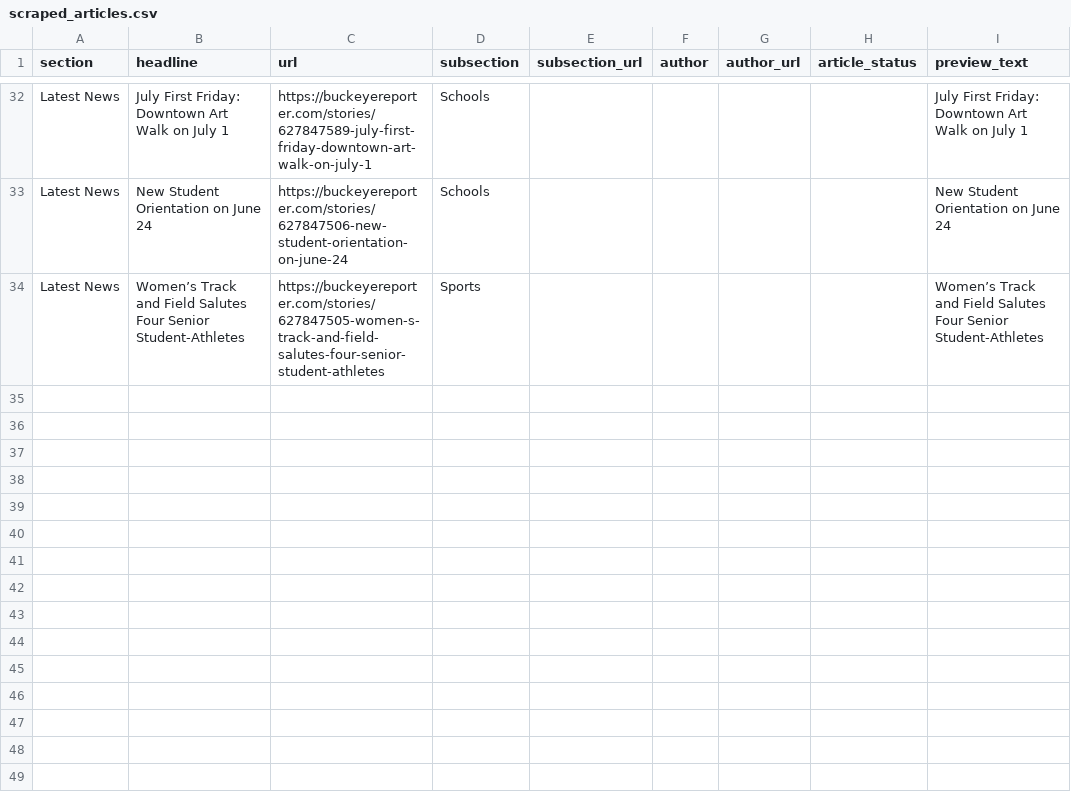
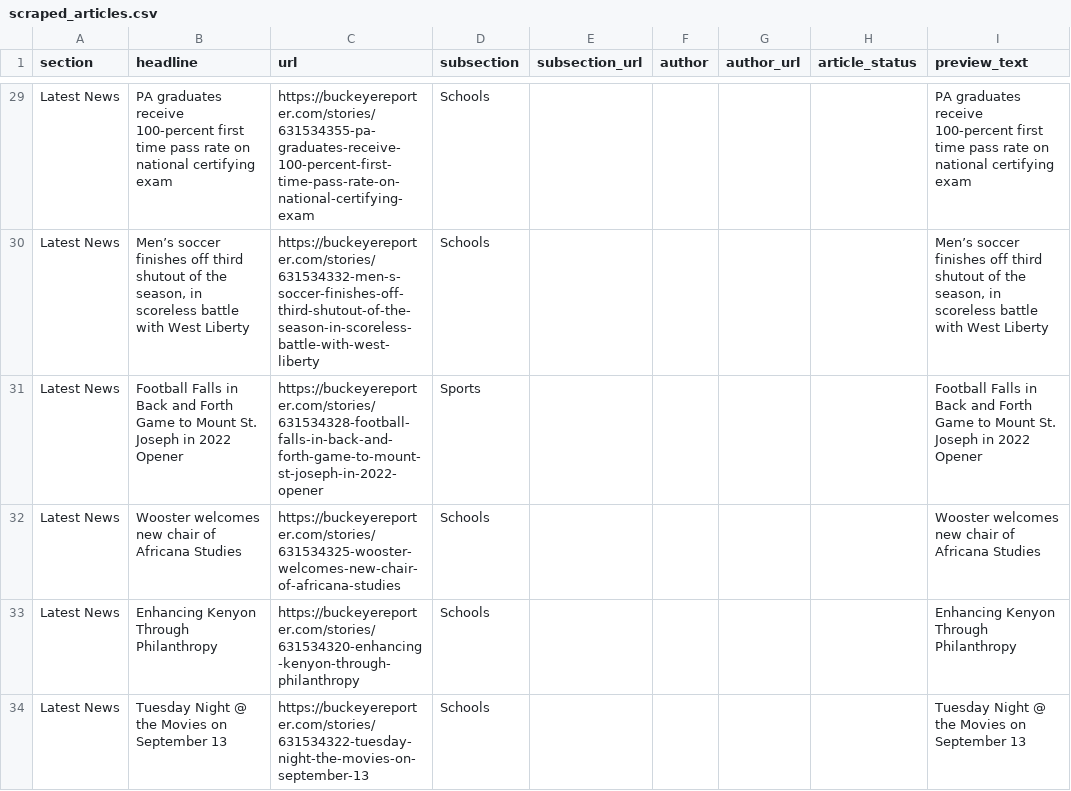
Before and after one commit to petebrown/homework-17-automatic-scraper, a CSV file: scraped_articles.csv, drawn as a sheet; only a part is shown, gaps mark what is left out; addresses are those after the commit; the diff covers the shown part only; the diff names each change by its address in the sheet, - before the commit and + after, or states it on an @@ line.

```diff
--- a/scraped_articles.csv
+++ b/scraped_articles.csv
-B29 (headline): July First Friday: Downtown Art Walk on July 1
+B29 (headline): PA graduates receive 100-percent first time pass rate on national certifying exam
-C29 (url): https://buckeyereporter.com/stories/627847589-july-first-friday-downtown-art-walk-on-july-1
+C29 (url): https://buckeyereporter.com/stories/631534355-pa-graduates-receive-100-percent-first-time-pass-rate-on-national-certifying-exam
-I29 (preview_text): July First Friday: Downtown Art Walk on July 1
+I29 (preview_text): PA graduates receive 100-percent first time pass rate on national certifying exam
-B30 (headline): New Student Orientation on June 24
+B30 (headline): Men’s soccer finishes off third shutout of the season, in scoreless battle with West Liberty
-C30 (url): https://buckeyereporter.com/stories/627847506-new-student-orientation-on-june-24
+C30 (url): https://buckeyereporter.com/stories/631534332-men-s-soccer-finishes-off-third-shutout-of-the-season-in-scoreless-battle-with-west-liberty
-I30 (preview_text): New Student Orientation on June 24
+I30 (preview_text): Men’s soccer finishes off third shutout of the season, in scoreless battle with West Liberty
-B31 (headline): Women’s Track and Field Salutes Four Senior Student-Athletes
+B31 (headline): Football Falls in Back and Forth Game to Mount St. Joseph in 2022 Opener
-C31 (url): https://buckeyereporter.com/stories/627847505-women-s-track-and-field-salutes-four-senior-student-athletes
+C31 (url): https://buckeyereporter.com/stories/631534328-football-falls-in-back-and-forth-game-to-mount-st-joseph-in-2022-opener
-I31 (preview_text): Women’s Track and Field Salutes Four Senior Student-Athletes
+I31 (preview_text): Football Falls in Back and Forth Game to Mount St. Joseph in 2022 Opener
+row 32: Latest News | Wooster welcomes new chair of Africana Studies | https://buckeyereporter.com/stories/631534325-wooster-welcomes-new-chair-of-africana-studies | Schools |  |  |  |  | Wooster welcomes new chair of Africana Studies
+row 33: Latest News | Enhancing Kenyon Through Philanthropy | https://buckeyereporter.com/stories/631534320-enhancing-kenyon-through-philanthropy | Schools |  |  |  |  | Enhancing Kenyon Through Philanthropy
+row 34: Latest News | Tuesday Night @ the Movies on September 13 | https://buckeyereporter.com/stories/631534322-tuesday-night-the-movies-on-september-13 | Schools |  |  |  |  | Tuesday Night @ the Movies on September 13
```
Also changed, not shown: 2 added rows, 5 removed rows and 24 edited cells elsewhere in this file.
